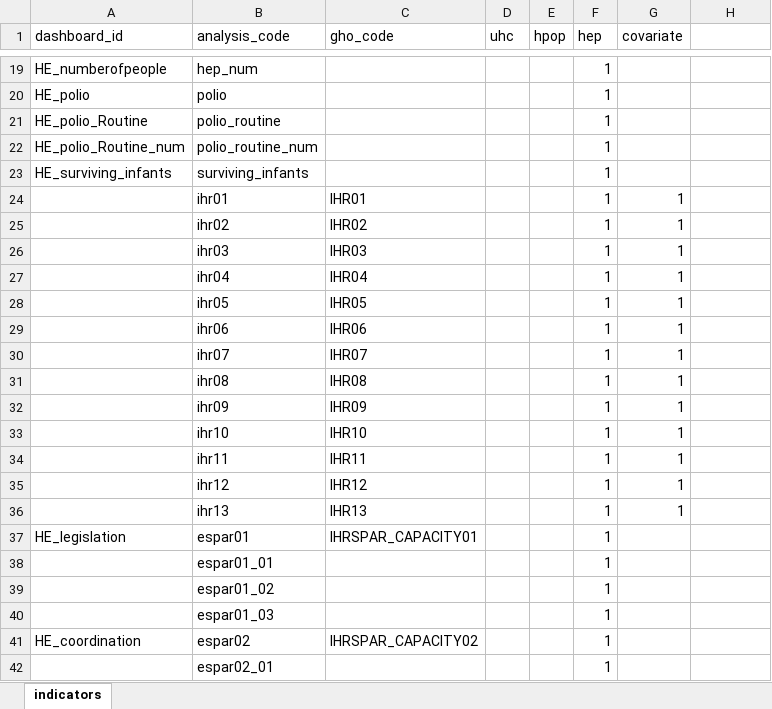
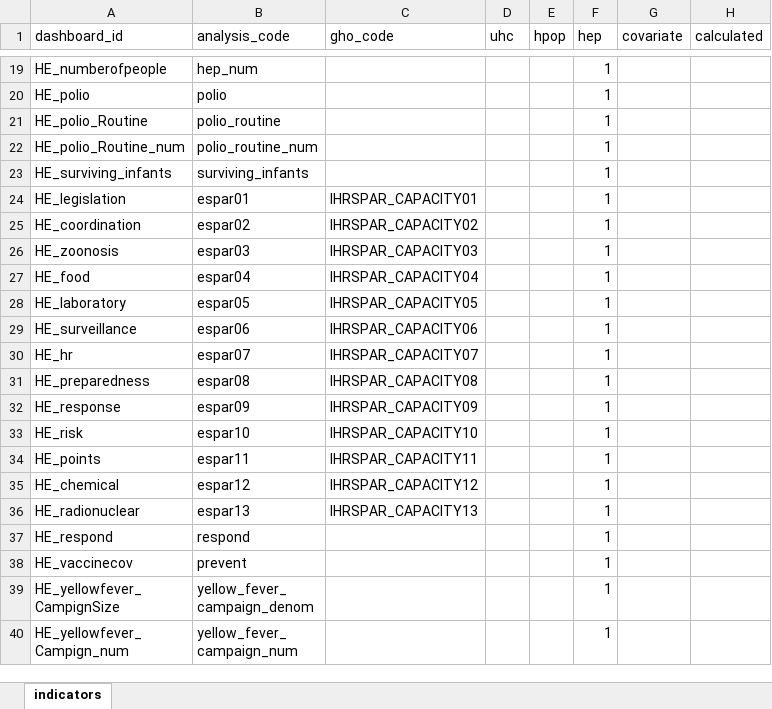
Before and after one commit to gpw13/billionaiRe, an Excel workbook: data-raw/indicator_df.xlsx, sheet indicators, drawn as a sheet; only a part is shown, gaps mark what is left out; the shorter side is filled out with more unchanged rows; values as stored, in another font and other column widths than the file's, no borders; conditional formats and table styles not drawn; removed rows and columns are numbered as before the commit, all else as after; the diff covers the shown part only; the diff names each change by its address in the sheet, - before the commit and + after, or states it on an @@ line.

Commit message:
Make UHC functions to work with long format data

```diff
--- a/data-raw/indicator_df.xlsx (sheet indicators)
+++ b/data-raw/indicator_df.xlsx (sheet indicators)
-H1: (empty)
+H1: calculated
-row 24:  | ihr01 | IHR01 |  |  | 1 | 1
-row 25:  | ihr02 | IHR02 |  |  | 1 | 1
-row 26:  | ihr03 | IHR03 |  |  | 1 | 1
-row 27:  | ihr04 | IHR04 |  |  | 1 | 1
-row 28:  | ihr05 | IHR05 |  |  | 1 | 1
-row 29:  | ihr06 | IHR06 |  |  | 1 | 1
-row 30:  | ihr07 | IHR07 |  |  | 1 | 1
-row 31:  | ihr08 | IHR08 |  |  | 1 | 1
-row 32:  | ihr09 | IHR09 |  |  | 1 | 1
-row 33:  | ihr10 | IHR10 |  |  | 1 | 1
-row 34:  | ihr11 | IHR11 |  |  | 1 | 1
-row 35:  | ihr12 | IHR12 |  |  | 1 | 1
-row 36:  | ihr13 | IHR13 |  |  | 1 | 1
-row 38:  | espar01_01 |  |  |  | 1
-row 39:  | espar01_02 |  |  |  | 1
-row 40:  | espar01_03 |  |  |  | 1
-row 42:  | espar02_01 |  |  |  | 1
```
Also changed, not shown: 5 added rows and 14 removed rows elsewhere in this sheet, 18 other files.
